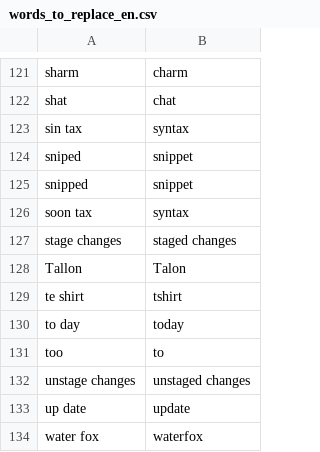
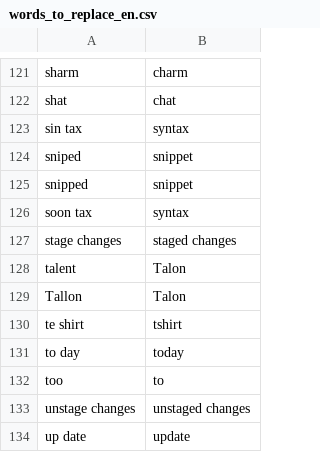
Before and after one commit to AndreasArvidsson/andreas-talon, a CSV file: core/vocabulary/words_to_replace_en.csv, drawn as a sheet; only a part is shown, gaps mark what is left out; the shorter side is filled out with more unchanged rows.

Commit message:
update words to replace

```diff
--- a/core/vocabulary/words_to_replace_en.csv
+++ b/core/vocabulary/words_to_replace_en.csv
@@ -127,2 +127,3 @@ soon tax, syntax
 stage changes, staged changes
+talent, Talon
 Tallon, Talon
```
